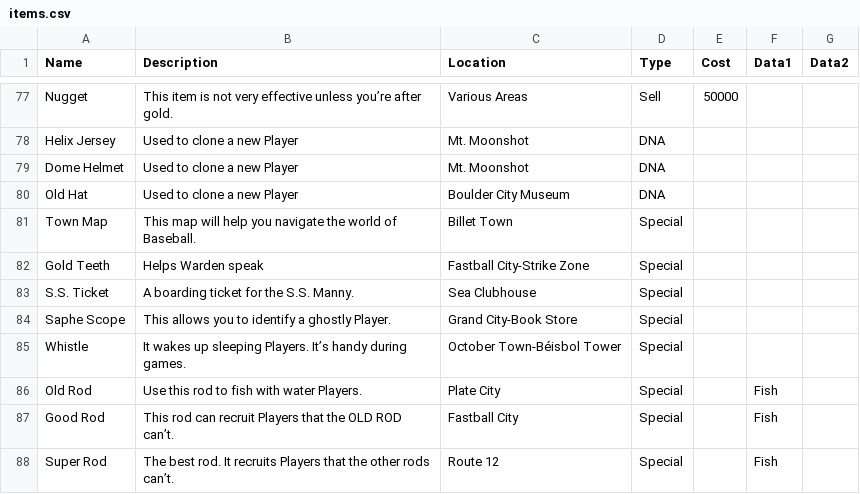
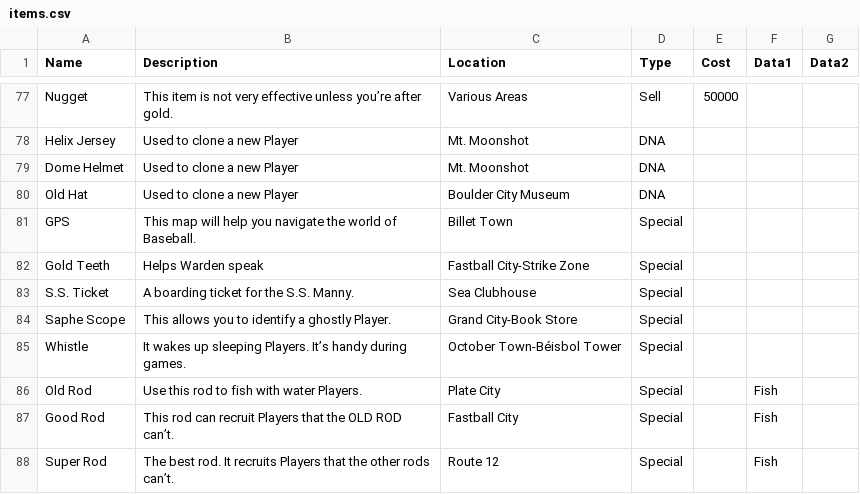
Before and after one commit to Q-Bert-Reynolds/fatpak, a CSV file: data/items.csv, drawn as a sheet; only a part is shown, gaps mark what is left out.

```diff
--- a/data/items.csv
+++ b/data/items.csv
@@ -80,3 +80,3 @@ Dome Helmet,Used to clone a new Player,Mt. Moonshot,DNA,,,
 Old Hat,Used to clone a new Player,Boulder City Museum,DNA,,,
-Town Map,This map will help you navigate the world of Baseball.,Billet Town,Special,,,
+GPS,This map will help you navigate the world of Baseball.,Billet Town,Special,,,
 Gold Teeth,Helps Warden speak,Fastball City-Strike Zone,Special,,,
```
Also changed, not shown: data/teams.csv, 58 other files.
